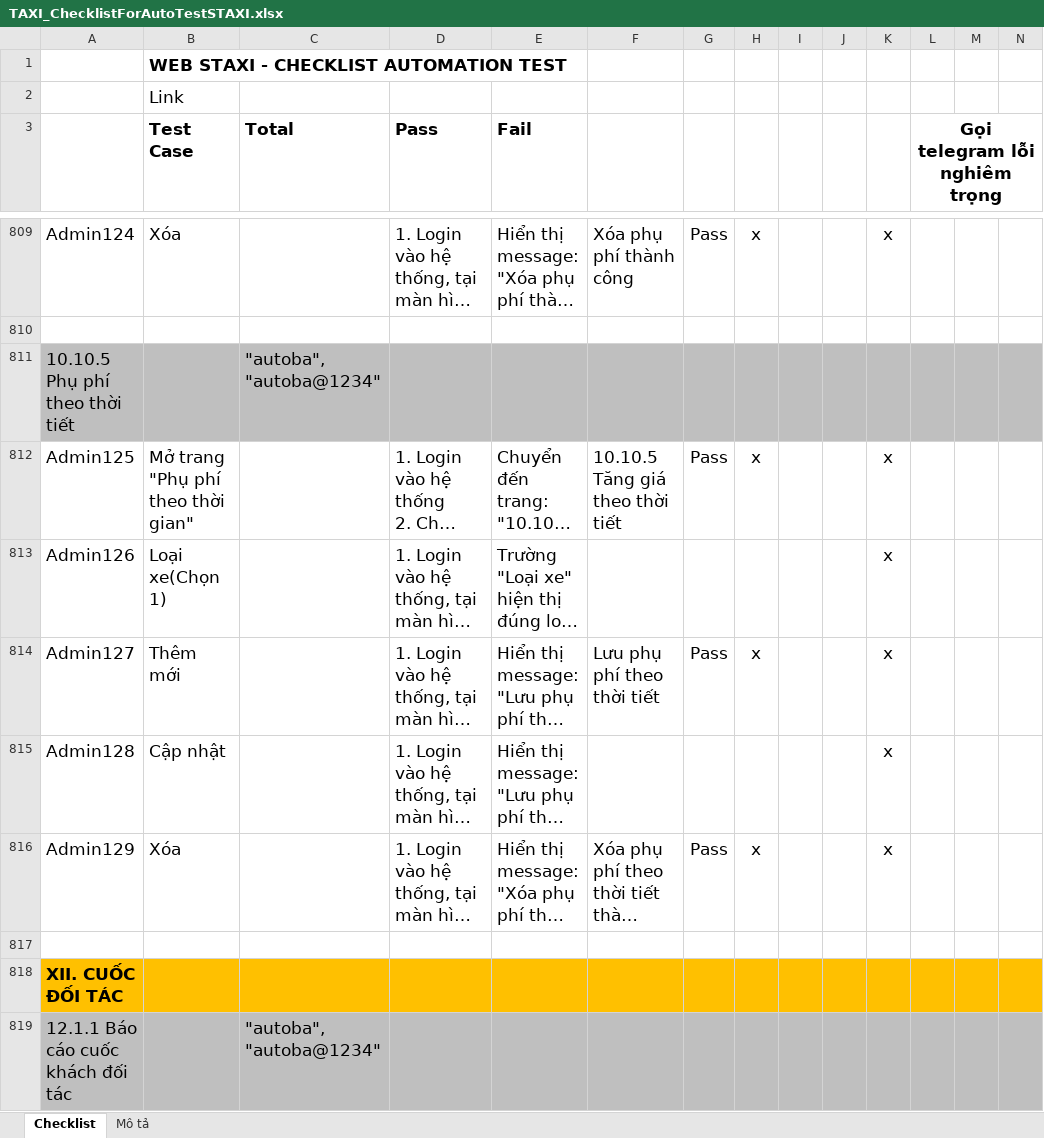
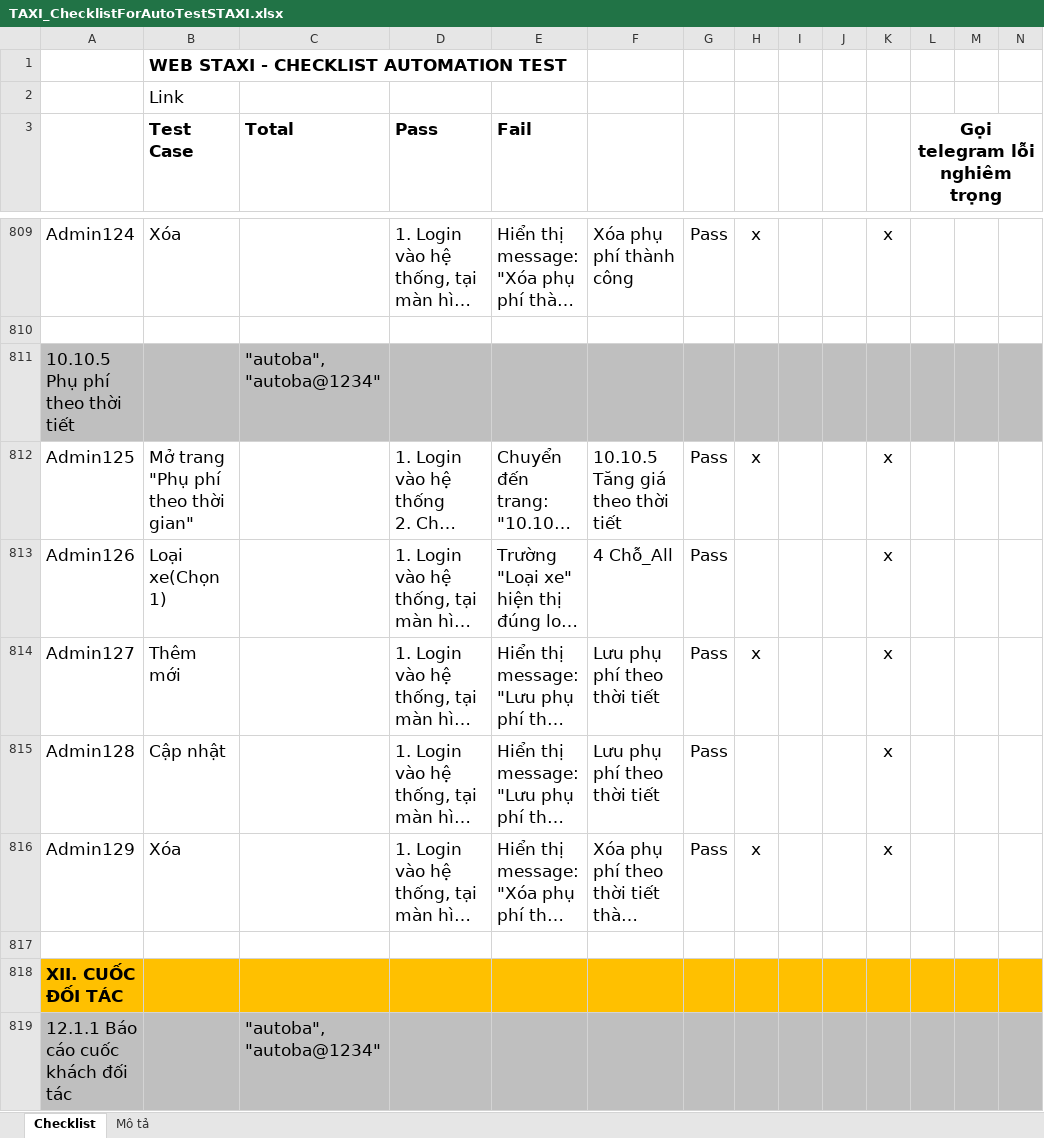
Before and after one commit to truongvck3313/staxi, an Excel workbook: TAXI_ChecklistForAutoTestSTAXI.xlsx, sheet Checklist, drawn as a sheet; only a part is shown, gaps mark what is left out; long unchanged cells end in …; values as stored, in another font and other column widths than the file's, no borders; charts and pictures and conditional formats not drawn; the diff covers the shown part only; the diff names each change by its address in the sheet, - before the commit and + after, or states it on an @@ line.

```diff
--- a/TAXI_ChecklistForAutoTestSTAXI.xlsx (sheet Checklist)
+++ b/TAXI_ChecklistForAutoTestSTAXI.xlsx (sheet Checklist)
-F813: (empty)
+F813: 4 Chỗ_All
-G813: (empty)
+G813: Pass
-F815: (empty)
+F815: Lưu phụ phí theo thời tiết
-G815: (empty)
+G815: Pass
```
Also changed, not shown: 786 edited cells elsewhere in this sheet, 6 other files.
